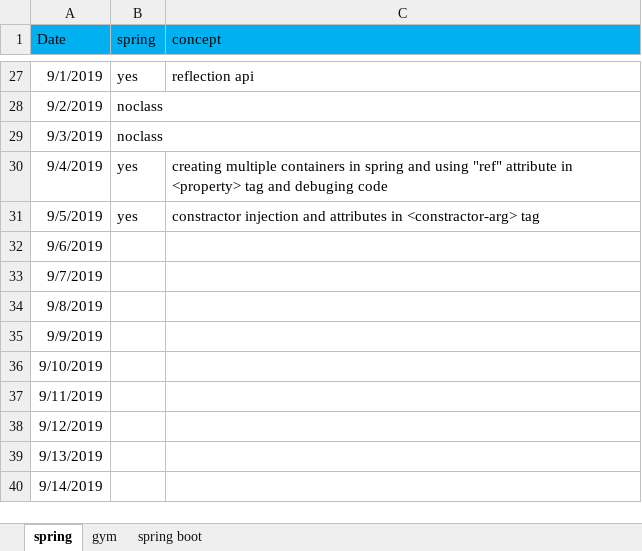
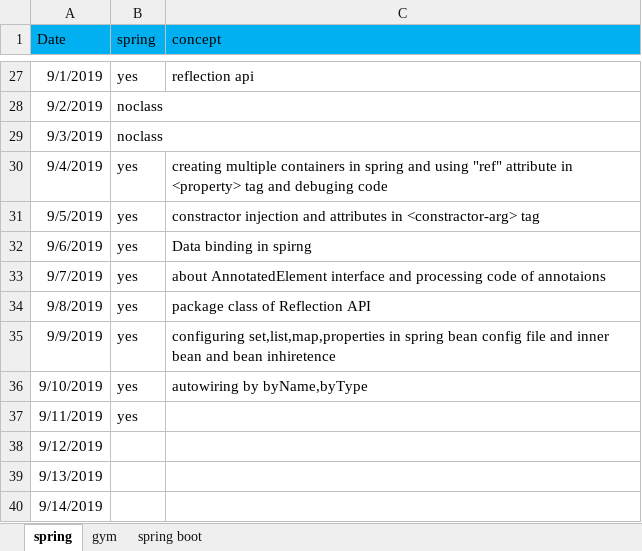
Before and after one commit to saki209/PIO, an Excel workbook: personalworksheet.xlsx, sheet spring, drawn as a sheet; only a part is shown, gaps mark what is left out; values as stored, in another font and other column widths than the file's, no borders; the diff names each change by its address in the sheet, - before the commit and + after, or states it on an @@ line.

```diff
--- a/personalworksheet.xlsx (sheet spring)
+++ b/personalworksheet.xlsx (sheet spring)
-B32:B37 (spring): (empty)
+B32:B37 (spring): yes
-C32 (concept): (empty)
+C32 (concept): Data binding in spirng
-C33 (concept): (empty)
+C33 (concept): about AnnotatedElement interface and processing code of annotaions
-C34 (concept): (empty)
+C34 (concept): package class of Reflection API
-C35 (concept): (empty)
+C35 (concept): configuring set,list,map,properties in spring bean config file and inner bean and bean inhiretence
-C36 (concept): (empty)
+C36 (concept): autowiring by byName,byType
```
Also changed, not shown: sheet spring boot, sheet gym.
